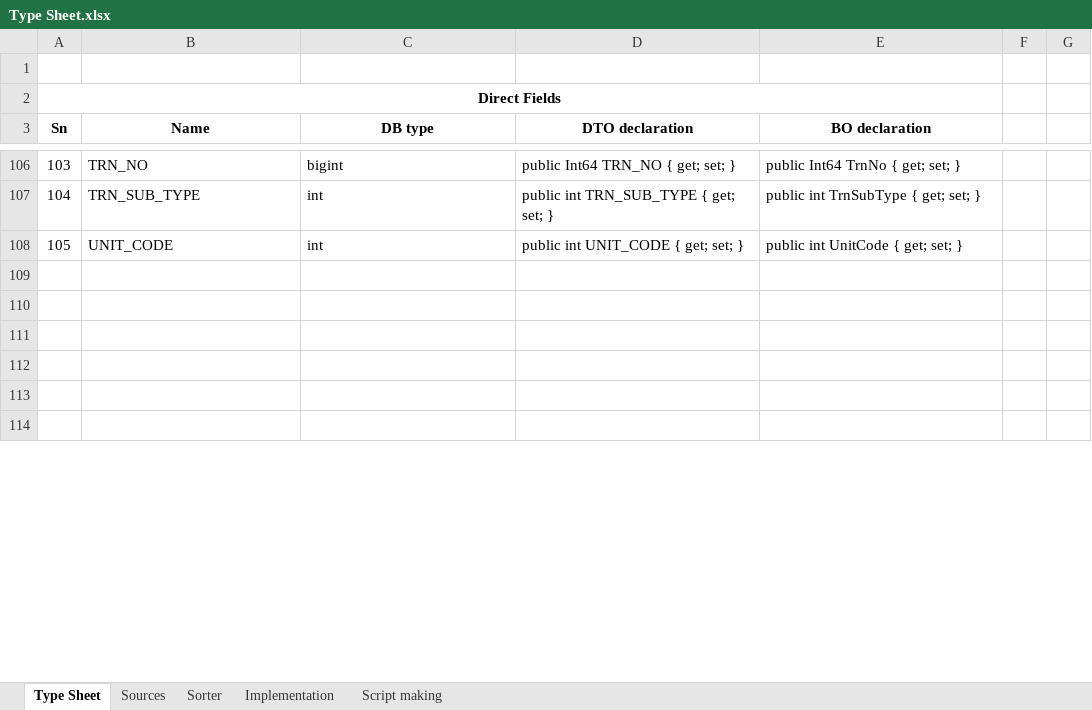
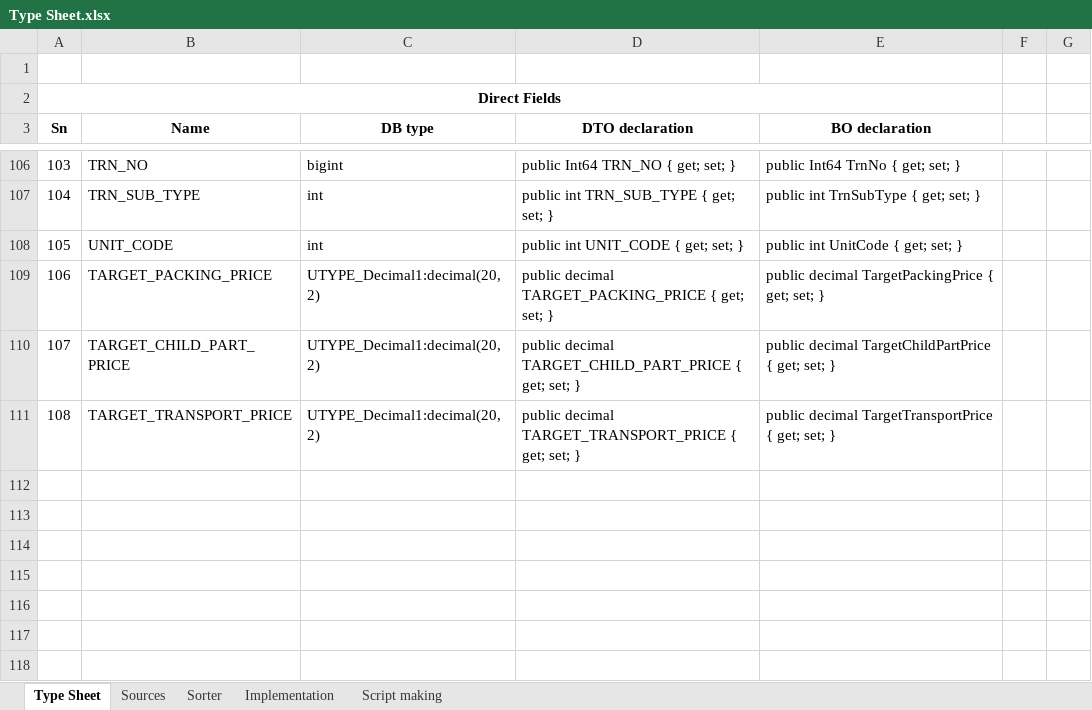
Before and after one commit to Ganesh-Chougale/w-Obisidian, an Excel workbook: Work/Quick Access/Sheets/Type Sheet.xlsx, sheet Type Sheet, drawn as a sheet; only a part is shown, gaps mark what is left out; the shorter side is filled out with more unchanged rows; values as stored, in another font and other column widths than the file's, no borders; the diff names each change by its address in the sheet, - before the commit and + after, or states it on an @@ line.

```diff
--- a/Work/Quick Access/Sheets/Type Sheet.xlsx (sheet Type Sheet)
+++ b/Work/Quick Access/Sheets/Type Sheet.xlsx (sheet Type Sheet)
+row 109: 106 | TARGET_PACKING_PRICE | UTYPE_Decimal1:decimal(20, 2) | public decimal TARGET_PACKING_PRICE { get; set; } | public decimal TargetPackingPrice { get; set; }
+row 110: 107 | TARGET_CHILD_PART_PRICE | UTYPE_Decimal1:decimal(20, 2) | public decimal TARGET_CHILD_PART_PRICE { get; set; } | public decimal TargetChildPartPrice { get; set; }
+row 111: 108 | TARGET_TRANSPORT_PRICE | UTYPE_Decimal1:decimal(20, 2) | public decimal TARGET_TRANSPORT_PRICE { get; set; } | public decimal TargetTransportPrice { get; set; }
+row 112: (empty)
+row 113: (empty)
+row 114: (empty)
+row 115: (empty)
+row 116: (empty)
```
Also changed, not shown: Work/Quick Access/Sheets/UI Elements.xlsx, 40 other files.
